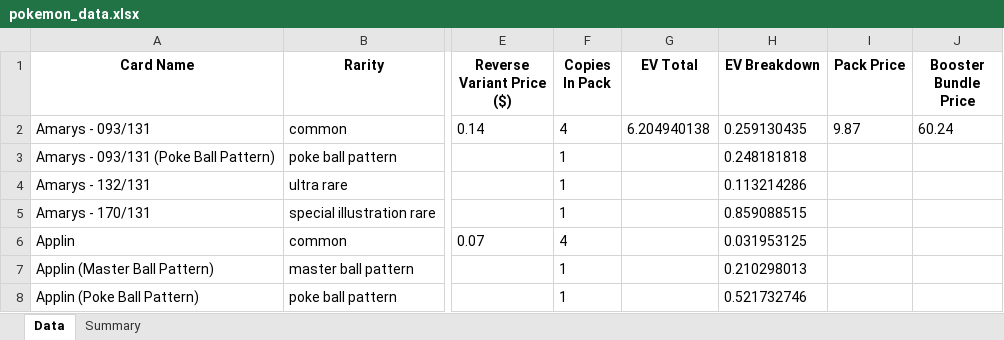
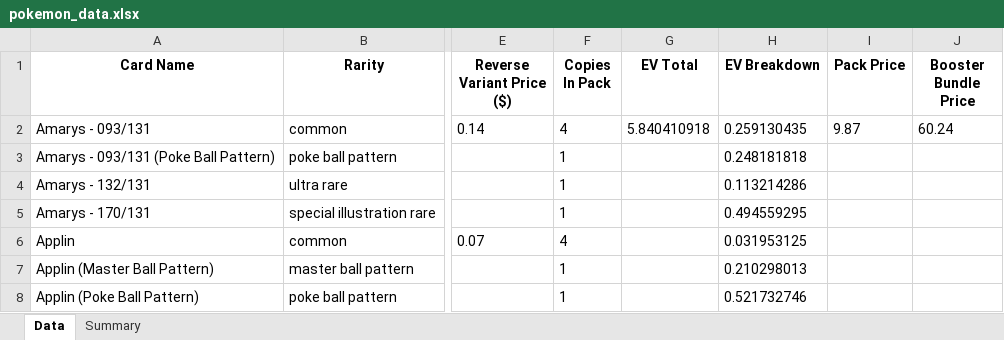
Before and after one commit to BeBoop-Beep/EVRCalculator, an Excel workbook: excelDocs/prismaticEvolution/pokemon_data.xlsx, sheet Data, drawn as a sheet; only a part is shown, gaps mark what is left out; values as stored, in another font and other column widths than the file's, no borders; the diff names each change by its address in the sheet, - before the commit and + after, or states it on an @@ line.

```diff
--- a/excelDocs/prismaticEvolution/pokemon_data.xlsx (sheet Data)
+++ b/excelDocs/prismaticEvolution/pokemon_data.xlsx (sheet Data)
-G2 (EV Total): 6.204940138
+G2 (EV Total): 5.840410918
-H5 (EV Breakdown): 0.859088515
+H5 (EV Breakdown): 0.494559295
```
Also changed, not shown: 1 other file.
